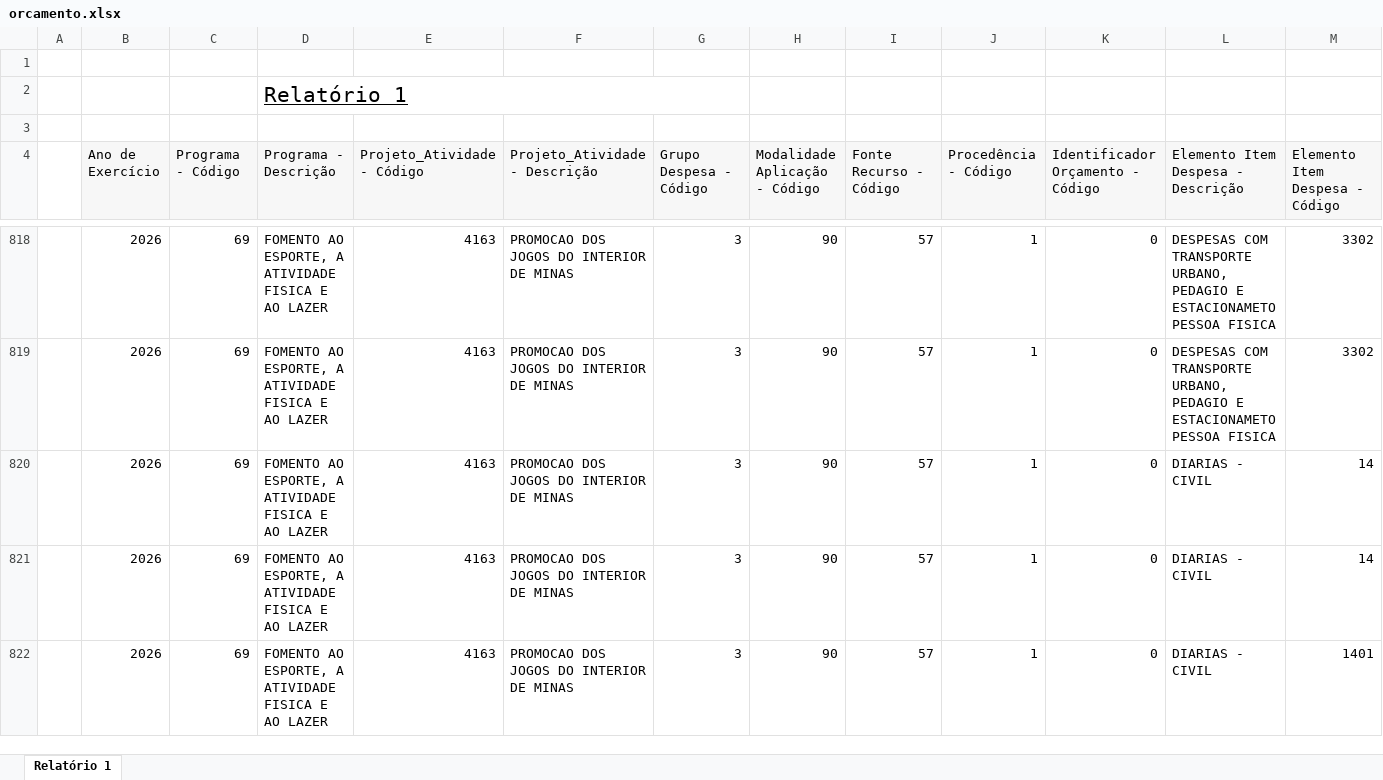
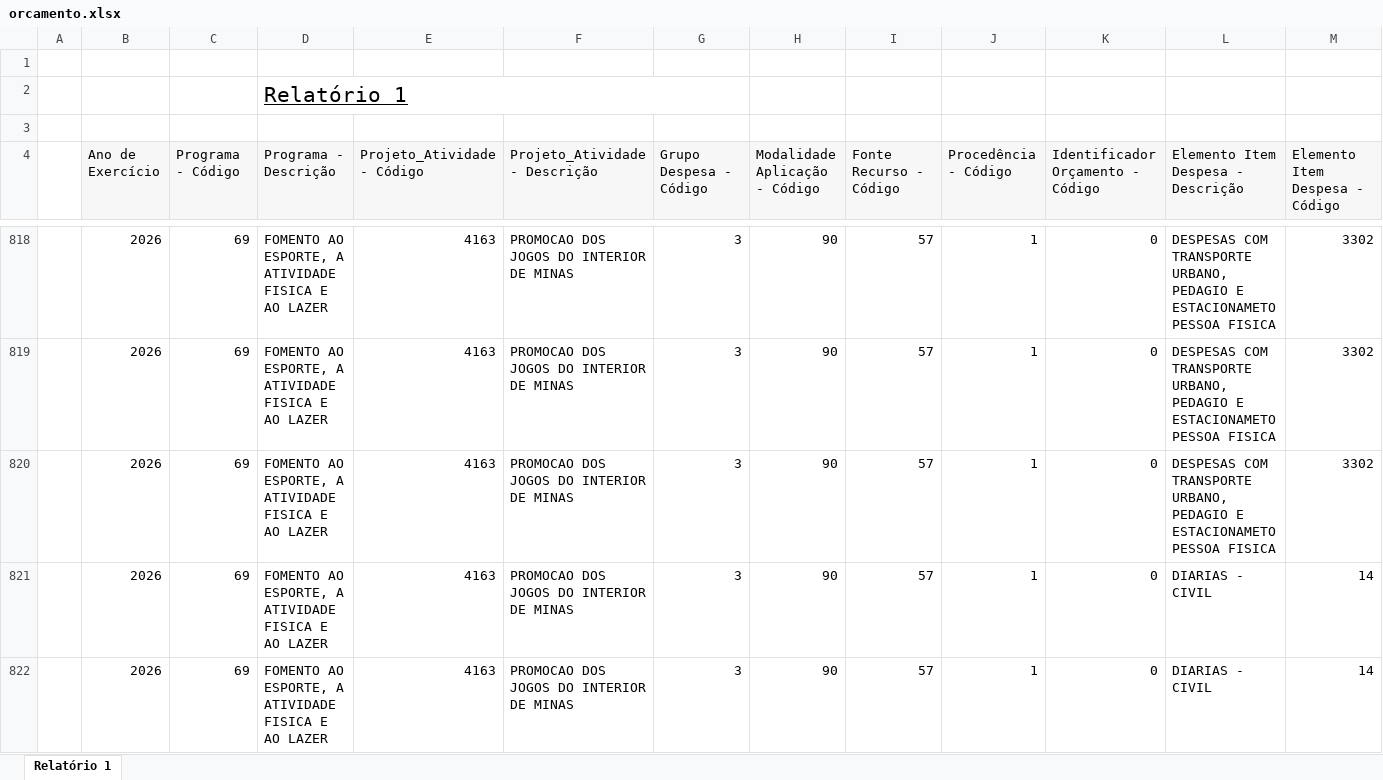
Before and after one commit to feasmg/painel_feasmg, an Excel workbook: orcamento.xlsx, sheet Relatório 1, drawn as a sheet; only a part is shown, gaps mark what is left out; the shorter side is filled out with more unchanged rows; values as stored, in another font and other column widths than the file's, no borders; rows hold the shown columns only; the diff covers the shown part only; the diff names each change by its address in the sheet, - before the commit and + after, or states it on an @@ line.

Commit message:
Atualizar orcamento.xlsx - 05/11/2026

```diff
--- a/orcamento.xlsx (sheet Relatório 1)
+++ b/orcamento.xlsx (sheet Relatório 1)
+row 820:  | 2026 | 69 | FOMENTO AO ESPORTE, A ATIVIDADE FISICA E AO LAZER | 4163 | PROMOCAO DOS JOGOS DO INTERIOR DE MINAS | 3 | 90 | 57 | 1 | 0 | DESPESAS COM TRANSPORTE URBANO, PEDAGIO E ESTACIONAMETO PESSOA FISICA | 3302
```
Also changed, not shown: 35 added rows elsewhere in this sheet.
